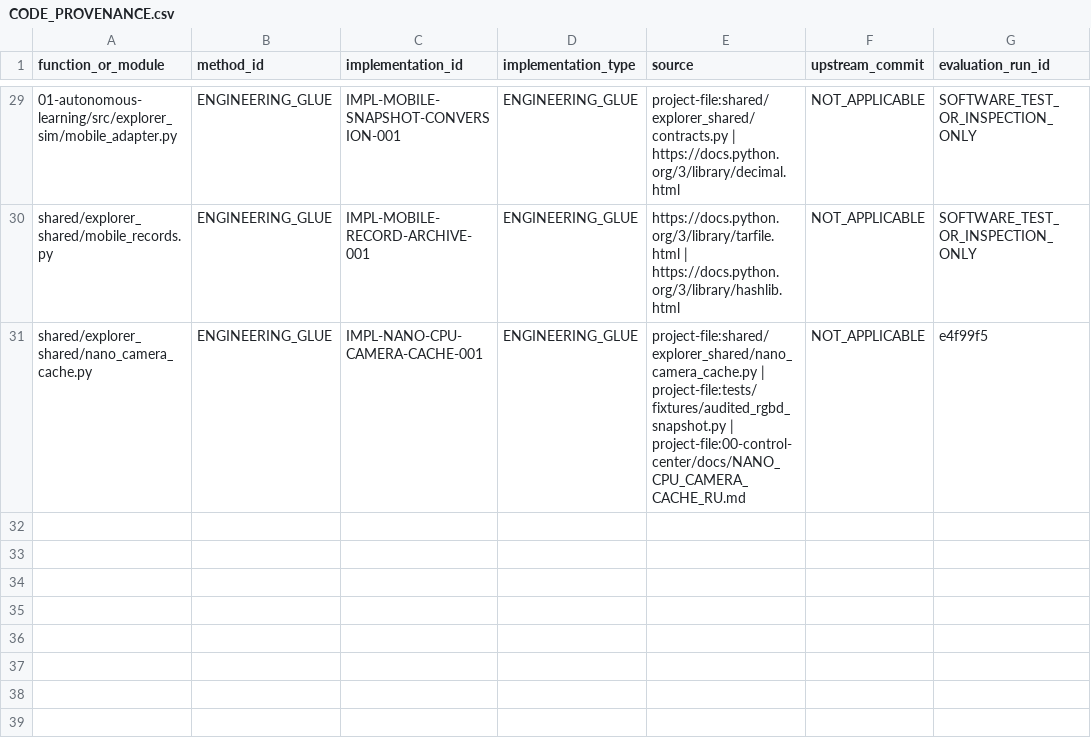
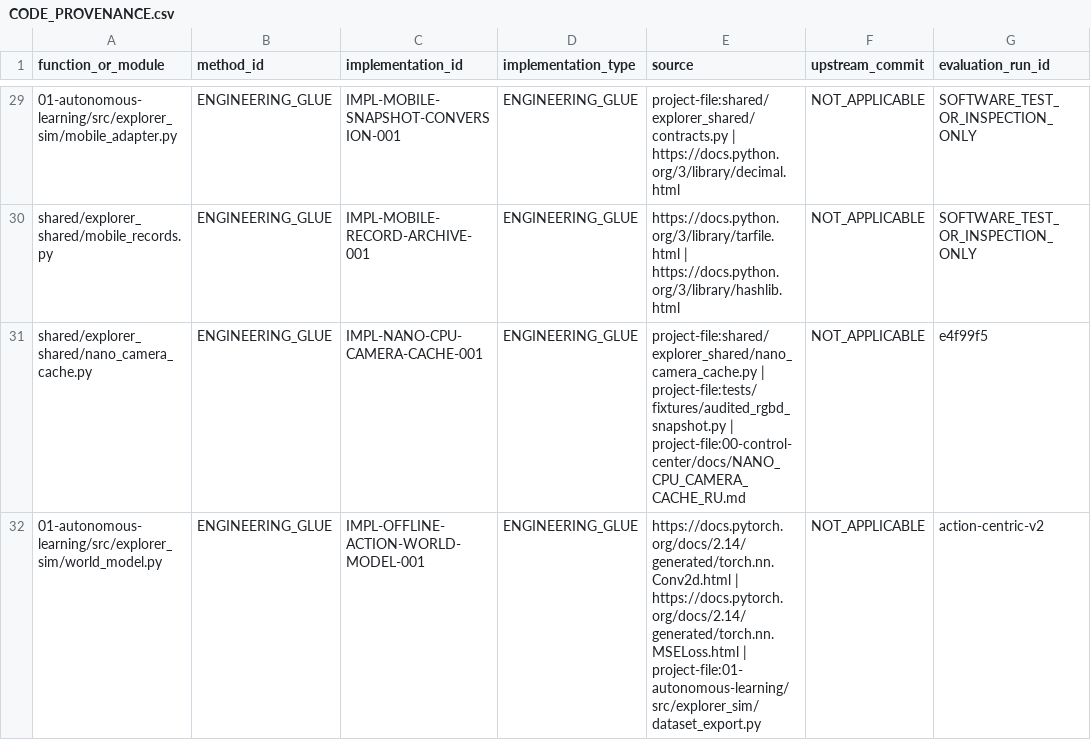
Before and after one commit to vladromenko/explorer-embodied-intelligence, a CSV file: research/methods/CODE_PROVENANCE.csv, drawn as a sheet; only a part is shown, gaps mark what is left out.

Commit message:
Add offline action-conditioned next-observation engineering benchmark

```diff
--- a/research/methods/CODE_PROVENANCE.csv
+++ b/research/methods/CODE_PROVENANCE.csv
@@ -31 +31,2 @@ shared/explorer_shared/mobile_records.py,ENGINEERING_GLUE,IMPL-MOBILE-RECORD-ARC
 shared/explorer_shared/nano_camera_cache.py,ENGINEERING_GLUE,IMPL-NANO-CPU-CAMERA-CACHE-001,ENGINEERING_GLUE,project-file:shared/explorer_shared/nano_camera_cache.py | project-file:tests/fixtures/audited_rgbd_snapshot.py | project-file:00-control-center/docs/NANO_CPU_CAMERA_CACHE_RU.md,NOT_APPLICABLE,e4f99f5
+01-autonomous-learning/src/explorer_sim/world_model.py,ENGINEERING_GLUE,IMPL-OFFLINE-ACTION-WORLD-MODEL-001,ENGINEERING_GLUE,https://docs.pytorch.org/docs/2.14/generated/torch.nn.Conv2d.html | https://docs.pytorch.org/docs/2.14/generated/torch.nn.MSELoss.html | project-file:01-autonomous-learning/src/explorer_sim/dataset_export.py,NOT_APPLICABLE,action-centric-v2
```
Also changed, not shown: 12 other files.
